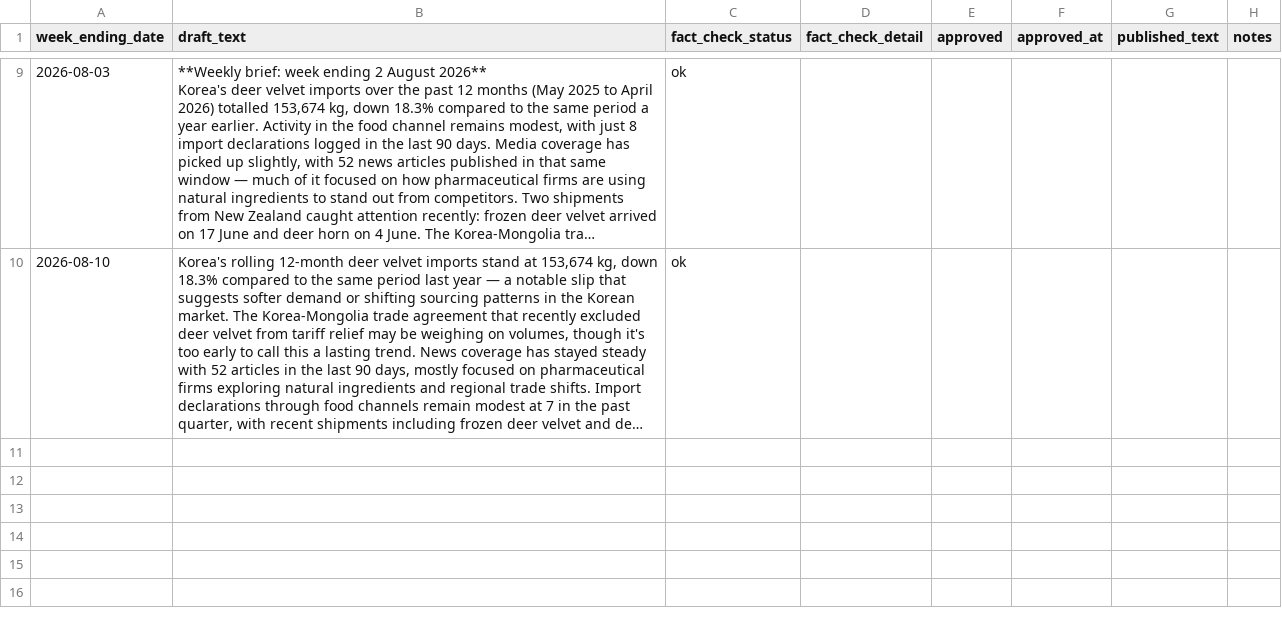
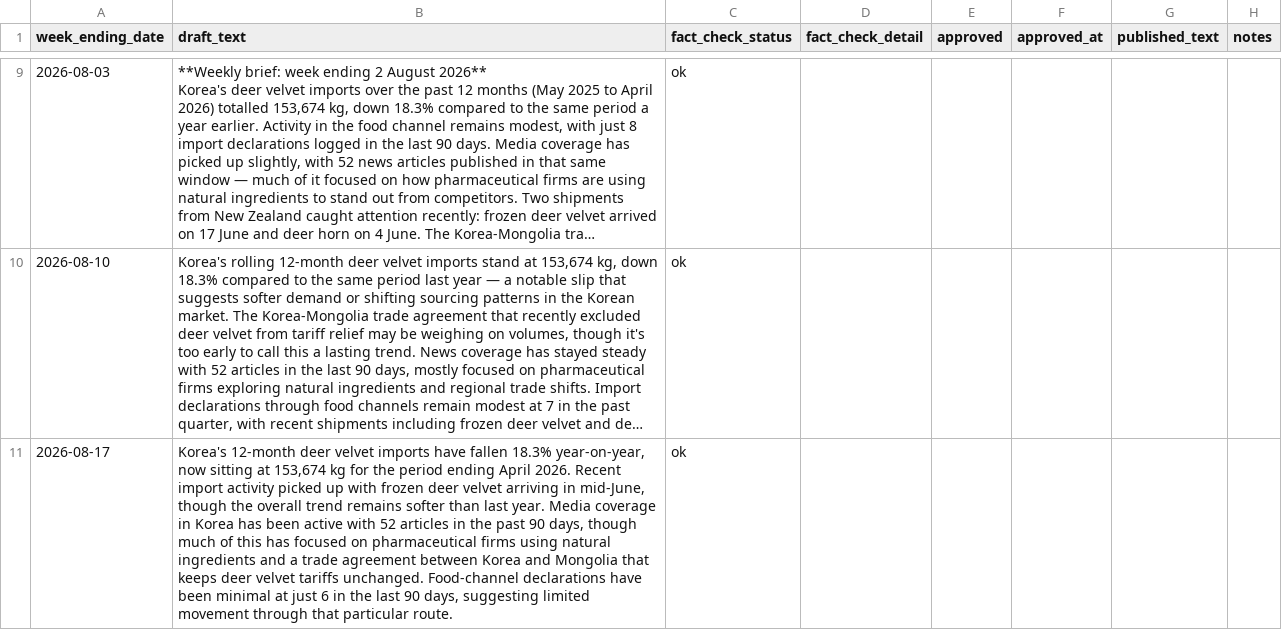
Before and after one commit to wkdjk/velvet-knowledge-hub, a CSV file: backup/weekly_brief.csv, drawn as a sheet; only a part is shown, gaps mark what is left out; long unchanged cells end in …; the diff names each change by its address in the sheet, - before the commit and + after, or states it on an @@ line.

```diff
--- a/backup/weekly_brief.csv
+++ b/backup/weekly_brief.csv
+row 11: 2026-08-17 | Korea's 12-month deer velvet imports have fallen 18.3% year-on-year, now sitting at 153,674 kg for the period ending April 2026. Recent import activity picked up with frozen deer velvet arriving in mid-June, though the overall trend remains softer than last year. Media coverage in Korea has been active with 52 articles in the past 90 days, though much of this has focused on pharmaceutical firms using natural ingredients and a trade agreement between Korea and Mongolia that keeps deer velvet tariffs unchanged. Food-channel declarations have been minimal at just 6 in the last 90 days, suggesting limited movement through that particular route. | ok
```
